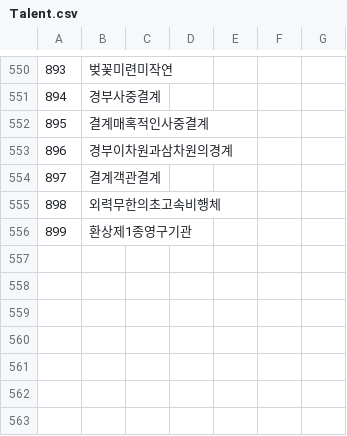
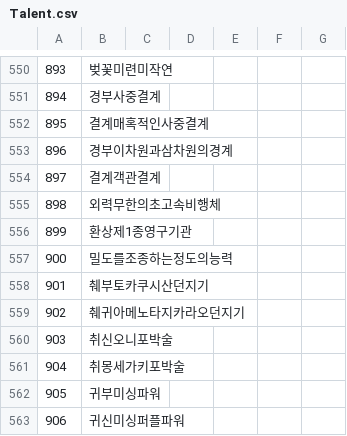
Before and after one commit to keisiki/TWKR-Textbung, a CSV file: CSV/Talent.csv, drawn as a sheet; only a part is shown, gaps mark what is left out; the diff names each change by its address in the sheet, - before the commit and + after, or states it on an @@ line.

```diff
--- a/CSV/Talent.csv
+++ b/CSV/Talent.csv
+row 557: 900 | 밀도를조종하는정도의능력
+row 558: 901 | 췌부토카쿠시산던지기
+row 559: 902 | 췌귀아메노타지카라오던지기
+row 560: 903 | 취신오니포박술
+row 561: 904 | 취몽세가키포박술
+row 562: 905 | 귀부미싱파워
+row 563: 906 | 귀신미싱퍼플파워
```
Also changed, not shown: 10 other files.
